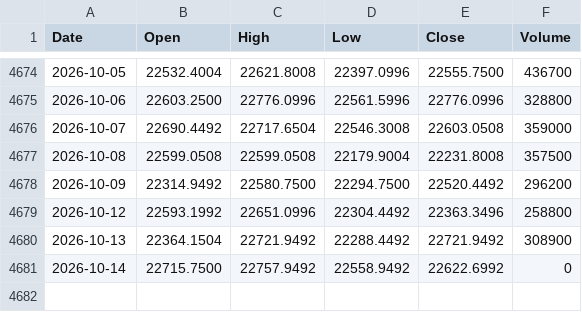
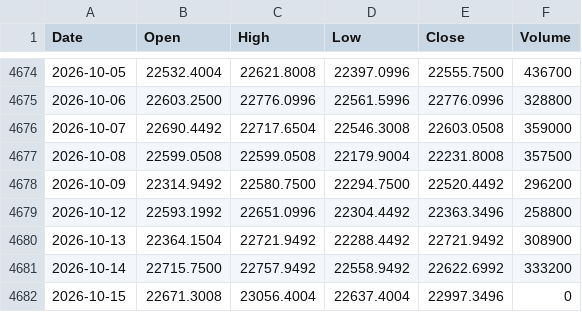
Before and after one commit to Anankin77/nse-backtester, a CSV file: prices/IDX_NSEI.csv, drawn as a sheet; only a part is shown, gaps mark what is left out.

```diff
--- a/prices/IDX_NSEI.csv
+++ b/prices/IDX_NSEI.csv
@@ -4680,2 +4680,3 @@ Date,Open,High,Low,Close,Volume
 2026-10-13,22364.1504,22721.9492,22288.4492,22721.9492,308900
-2026-10-14,22715.7500,22757.9492,22558.9492,22622.6992,0
+2026-10-14,22715.7500,22757.9492,22558.9492,22622.6992,333200
+2026-10-15,22671.3008,23056.4004,22637.4004,22997.3496,0
```
Also changed, not shown: prices/BAJAJ-AUTO.csv, prices/BHARTIARTL.csv, 49 other files.
